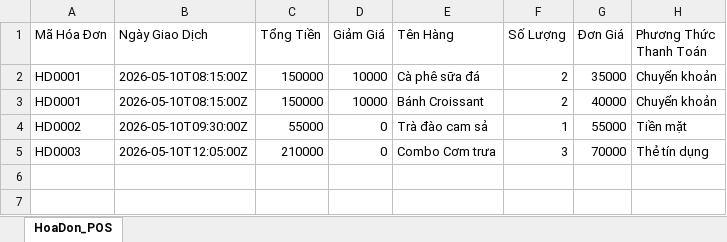
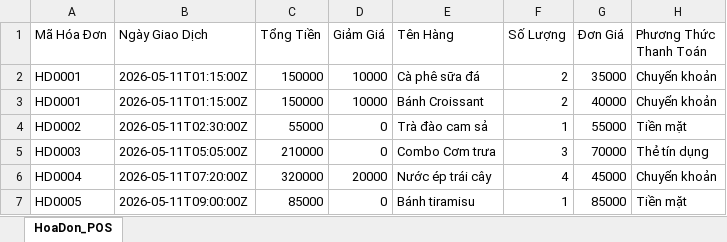
Before and after one commit to NguyenKhanhDuy2703/STORE_LENS_PROJECT, an Excel workbook: POS_Mau_Test.xlsx, sheet HoaDon_POS, drawn as a sheet; values as stored, in another font and other column widths than the file's, no borders; the diff names each change by its address in the sheet, - before the commit and + after, or states it on an @@ line.

```diff
--- a/POS_Mau_Test.xlsx (sheet HoaDon_POS)
+++ b/POS_Mau_Test.xlsx (sheet HoaDon_POS)
-B2:B3 (Ngày Giao Dịch): 2026-05-10T08:15:00Z
+B2:B3 (Ngày Giao Dịch): 2026-05-11T01:15:00Z
-B4 (Ngày Giao Dịch): 2026-05-10T09:30:00Z
+B4 (Ngày Giao Dịch): 2026-05-11T02:30:00Z
-B5 (Ngày Giao Dịch): 2026-05-10T12:05:00Z
+B5 (Ngày Giao Dịch): 2026-05-11T05:05:00Z
+row 6: HD0004 | 2026-05-11T07:20:00Z | 320000 | 20000 | Nước ép trái cây | 4 | 45000 | Chuyển khoản
+row 7: HD0005 | 2026-05-11T09:00:00Z | 85000 | 0 | Bánh tiramisu | 1 | 85000 | Tiền mặt
```
Also changed, not shown: 32 other files.
